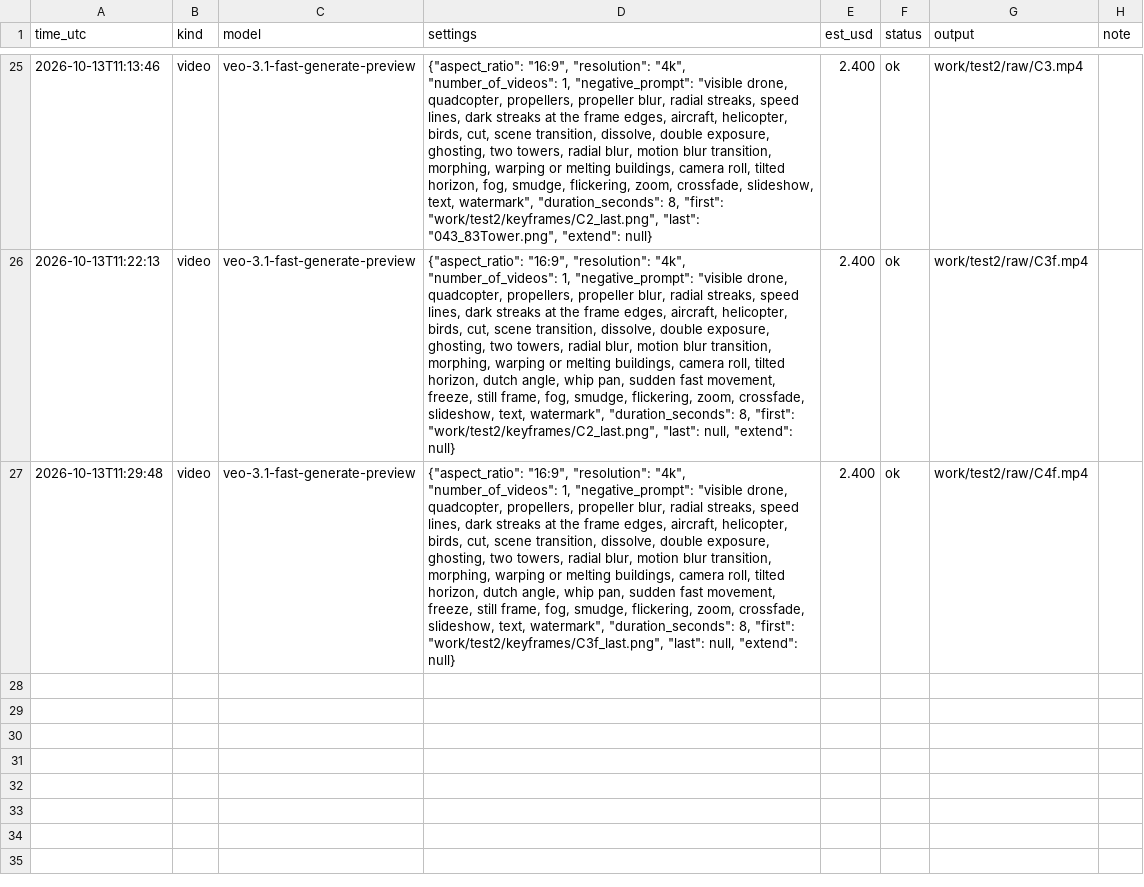
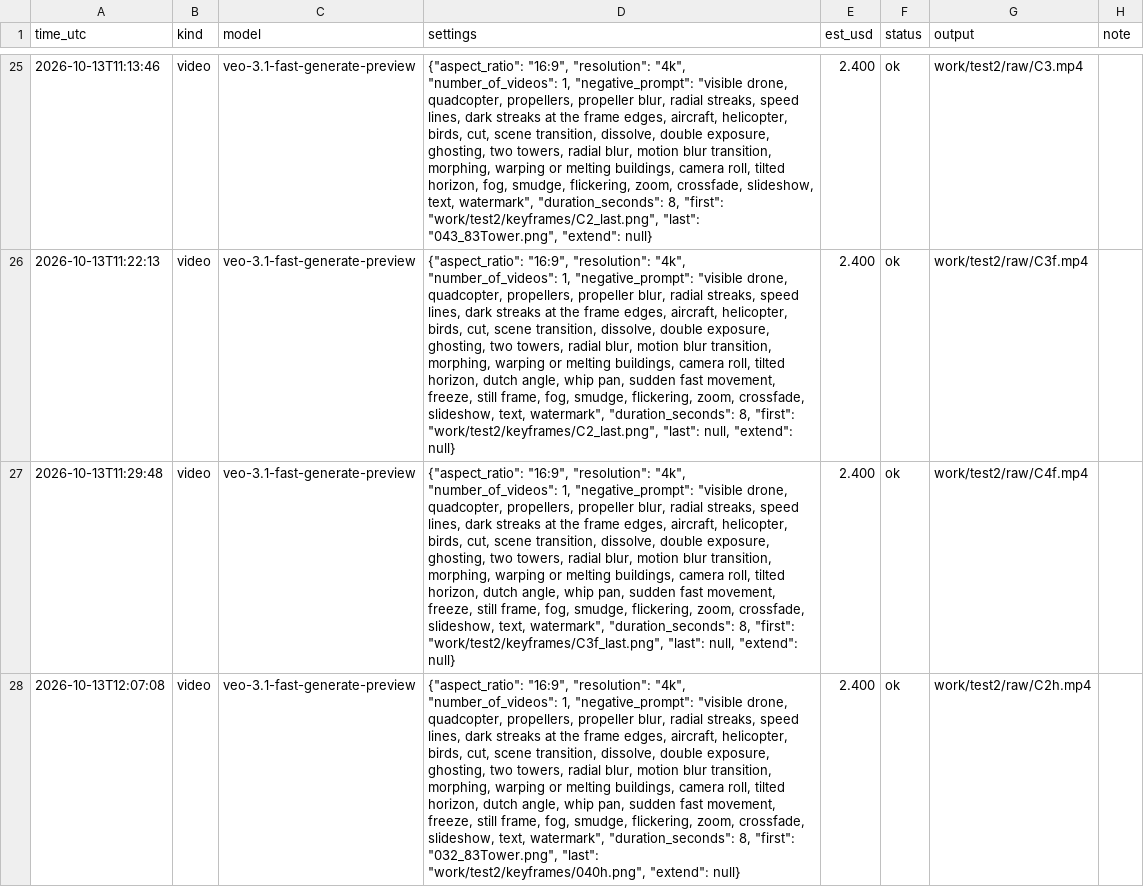
Before and after one commit to lkhh0408/lgh9766, a CSV file: work/cost_ledger.csv, drawn as a sheet; only a part is shown, gaps mark what is left out; the diff names each change by its address in the sheet, - before the commit and + after, or states it on an @@ line.

```diff
--- a/work/cost_ledger.csv
+++ b/work/cost_ledger.csv
+row 28: 2026-10-13T12:07:08 | video | veo-3.1-fast-generate-preview | {"aspect_ratio": "16:9", "resolution": "4k", "number_of_videos": 1, "negative_prompt": "visible drone, quadcopter, propellers, propeller blur, radial streaks, speed lines, dark streaks at the frame edges, aircraft, helicopter, birds, cut, scene transition, dissolve, double exposure, ghosting, two towers, radial blur, motion blur transition, morphing, warping or melting buildings, camera roll, tilted horizon, dutch angle, whip pan, sudden fast movement, freeze, still frame, fog, smudge, flickering, zoom, crossfade, slideshow, text, watermark", "duration_seconds": 8, "first": "032_83Tower.png", "last": "work/test2/keyframes/040h.png", "extend": null} | 2.400 | ok | work/test2/raw/C2h.mp4
```
Also changed, not shown: 9 other files.
